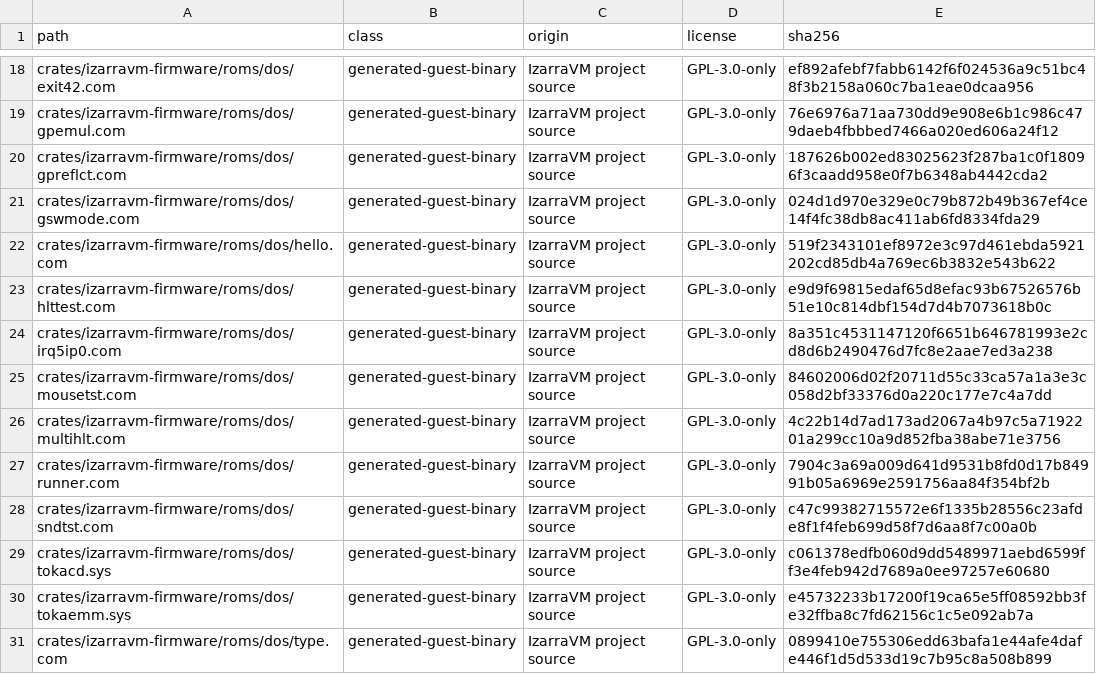
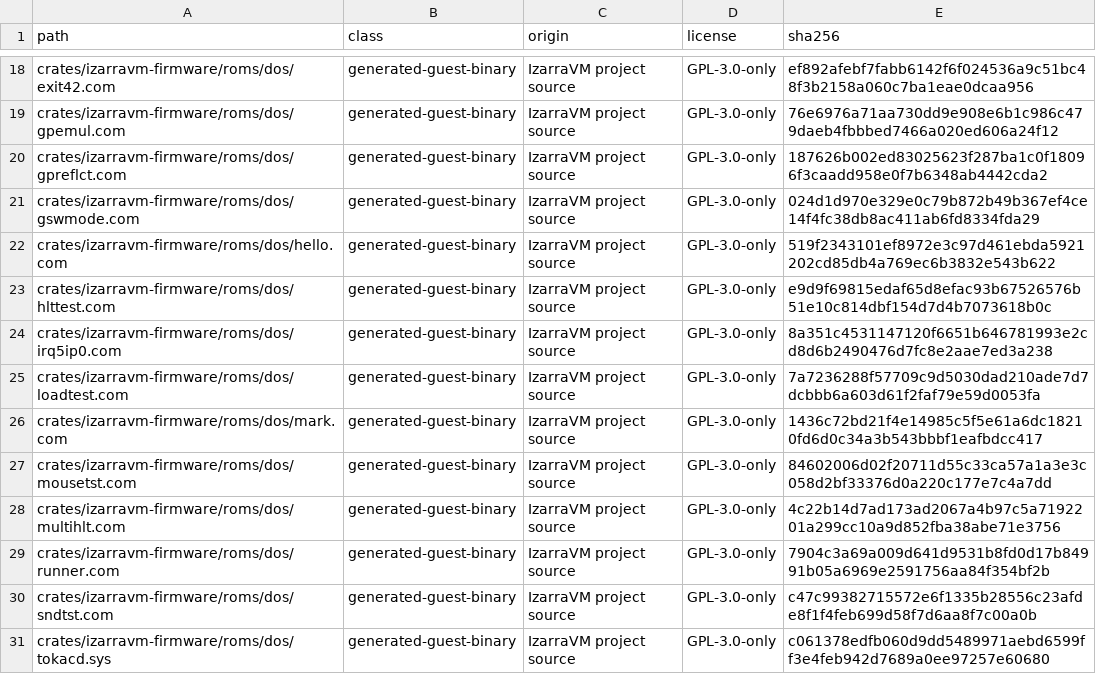
Before and after one commit to vorvek/IzarraVM, a TSV file: LICENSE_MANIFEST.tsv, drawn as a sheet; only a part is shown, gaps mark what is left out; the shorter side is filled out with more unchanged rows; the diff names each change by its address in the sheet, - before the commit and + after, or states it on an @@ line.

```diff
--- a/LICENSE_MANIFEST.tsv
+++ b/LICENSE_MANIFEST.tsv
+row 25: crates/izarravm-firmware/roms/dos/loadtest.com | generated-guest-binary | IzarraVM project source | GPL-3.0-only | 7a7236288f57709c9d5030dad210ade7d7dcbbb6a603d61f2faf79e59d0053fa
+row 26: crates/izarravm-firmware/roms/dos/mark.com | generated-guest-binary | IzarraVM project source | GPL-3.0-only | 1436c72bd21f4e14985c5f5e61a6dc18210fd6d0c34a3b543bbbf1eafbdcc417
```
Also changed, not shown: 18 other files.
